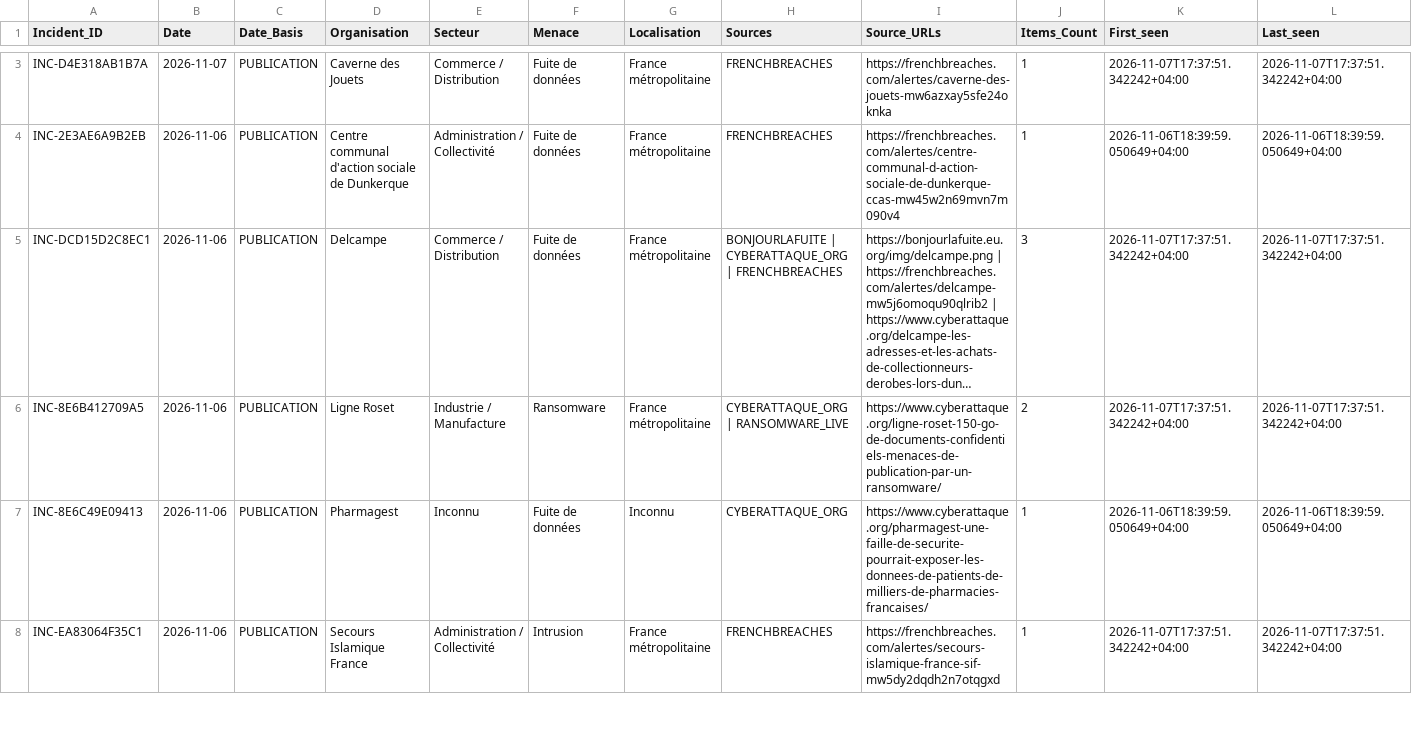
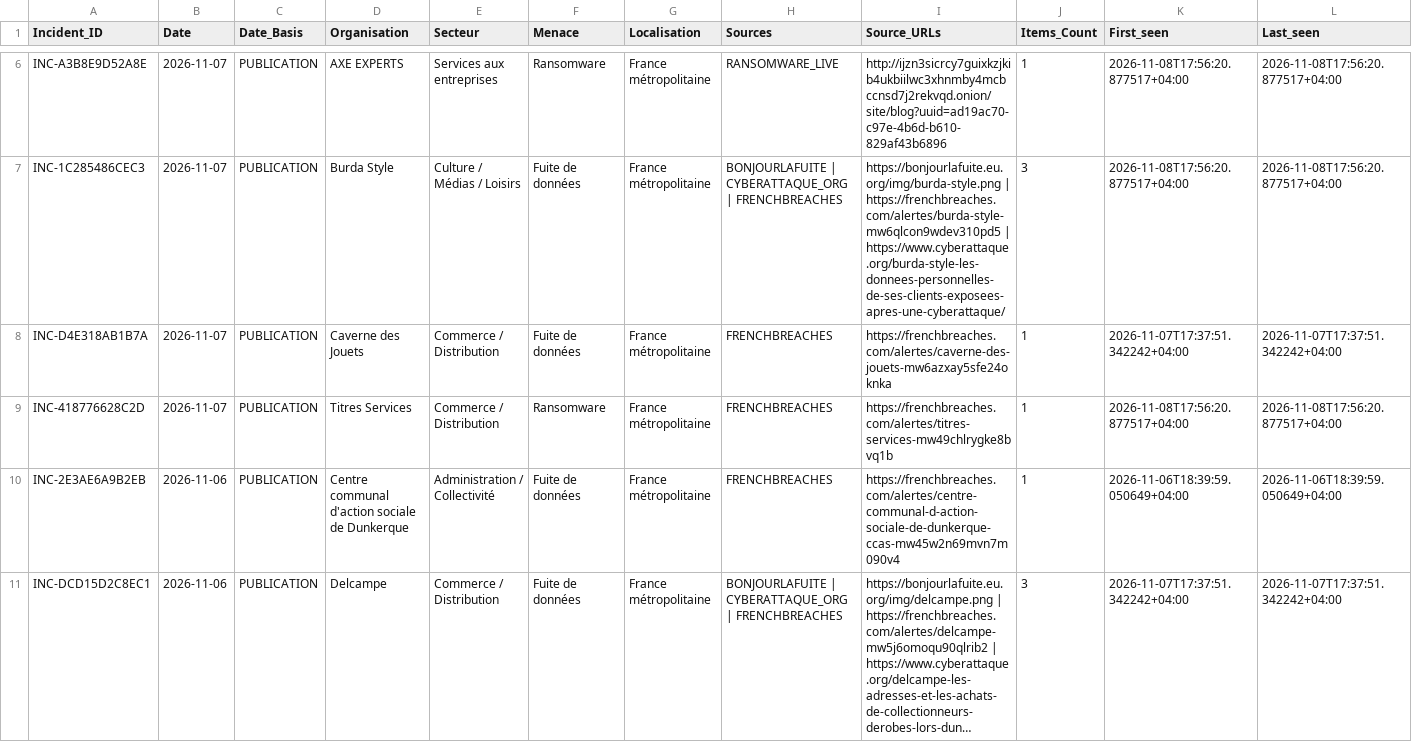
Before and after one commit to Ya7o/Cyberwatch, a CSV file: data/incidents.csv, drawn as a sheet; only a part is shown, gaps mark what is left out; the shorter side is filled out with more unchanged rows; long unchanged cells end in …; the diff covers the shown part only; the diff names each change by its address in the sheet, - before the commit and + after, or states it on an @@ line.

```diff
--- a/data/incidents.csv
+++ b/data/incidents.csv
+row 6: INC-A3B8E9D52A8E | 2026-11-07 | PUBLICATION | AXE EXPERTS | Services aux entreprises | Ransomware | France métropolitaine | RANSOMWARE_LIVE | http://ijzn3sicrcy7guixkzjkib4ukbiilwc3xhnmby4mcbccnsd7j2rekvqd.onion/site/blog?uuid=ad19ac70-c97e-4b6d-b610-829af43b6896 | 1 | 2026-11-08T17:56:20.877517+04:00 | 2026-11-08T17:56:20.877517+04:00
+row 7: INC-1C285486CEC3 | 2026-11-07 | PUBLICATION | Burda Style | Culture / Médias / Loisirs | Fuite de données | France métropolitaine | BONJOURLAFUITE | CYBERATTAQUE_ORG | FRENCHBREACHES | https://bonjourlafuite.eu.org/img/burda-style.png | https://frenchbreaches.com/alertes/burda-style-mw6qlcon9wdev310pd5 | https://www.cyberattaque.org/burda-style-les-donnees-personnelles-de-ses-clients-exposees-apres-une-cyberattaque/ | 3 | 2026-11-08T17:56:20.877517+04:00 | 2026-11-08T17:56:20.877517+04:00
+row 9: INC-418776628C2D | 2026-11-07 | PUBLICATION | Titres Services | Commerce / Distribution | Ransomware | France métropolitaine | FRENCHBREACHES | https://frenchbreaches.com/alertes/titres-services-mw49chlrygke8bvq1b | 1 | 2026-11-08T17:56:20.877517+04:00 | 2026-11-08T17:56:20.877517+04:00
```
Also changed, not shown: 3 added rows and 17 edited cells elsewhere in this file, data/incident_dedup_registry.csv, data/items.csv, 32 other files.
